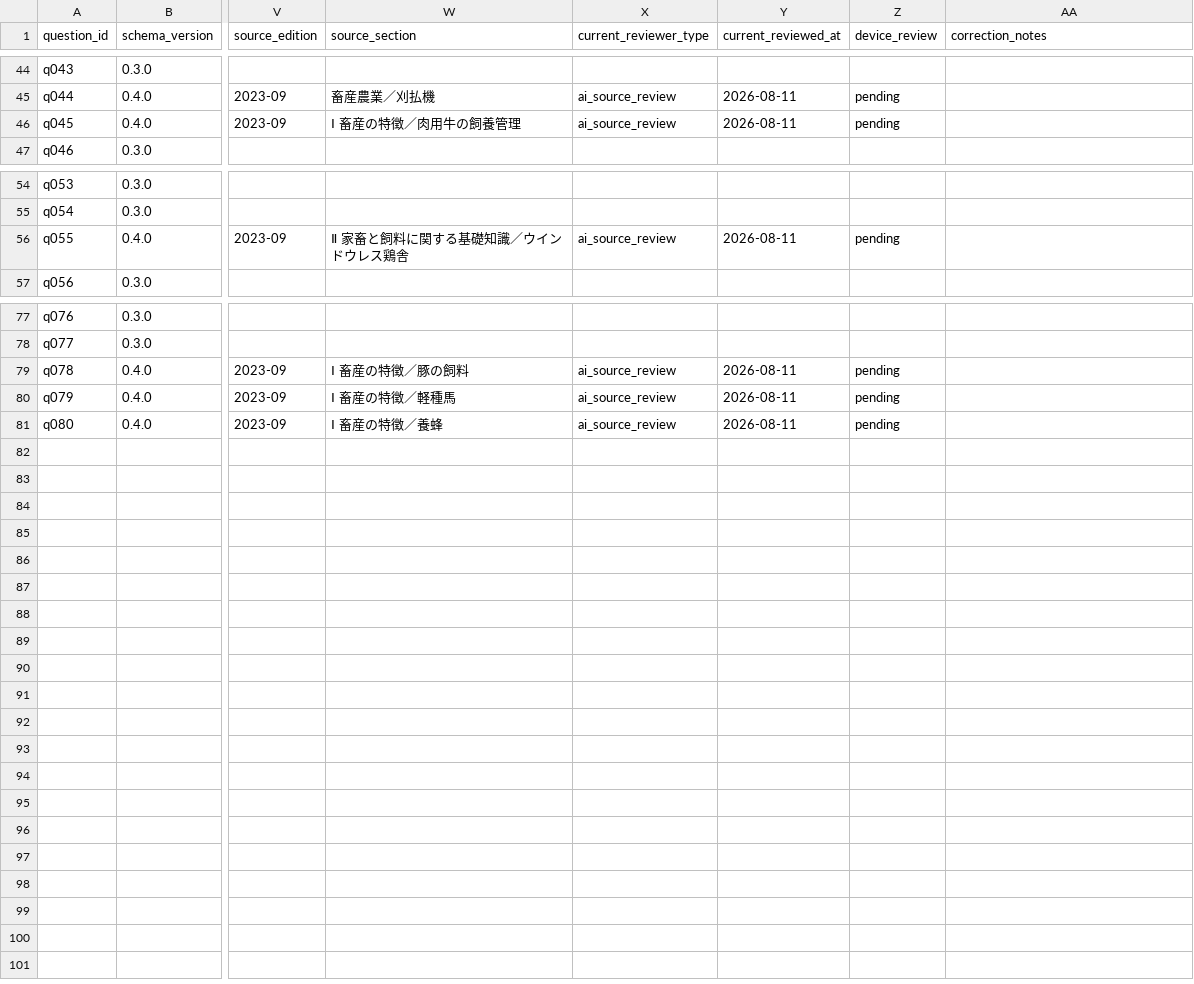
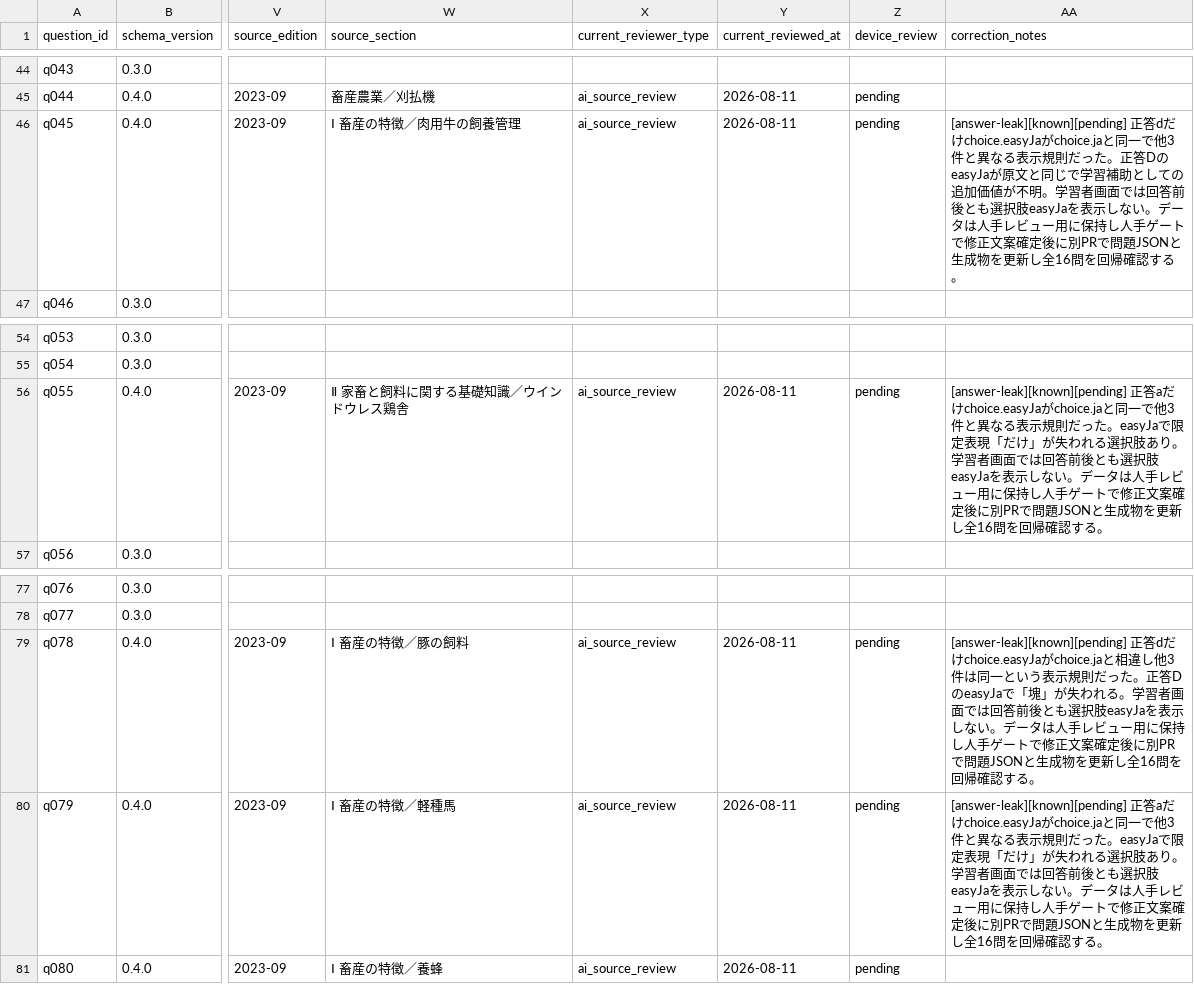
Before and after one commit to 0310masato/ssw2-livestock-trainer, a CSV file: public/review-checklist.csv, drawn as a sheet; only a part is shown, gaps mark what is left out; the diff names each change by its address in the sheet, - before the commit and + after, or states it on an @@ line.

Commit message:
fix: remove choice easy Japanese from learner-facing questions

```diff
--- a/public/review-checklist.csv
+++ b/public/review-checklist.csv
-AA46 (correction_notes): (empty)
+AA46 (correction_notes): [answer-leak][known][pending] 正答dだけchoice.easyJaがchoice.jaと同一で他3件と異なる表示規則だった。正答DのeasyJaが原文と同じで学習補助としての追加価値が不明。学習者画面では回答前後とも選択肢easyJaを表示しない。データは人手レビュー用に保持し人手ゲートで修正文案確定後に別PRで問題JSONと生成物を更新し全16問を回帰確認する。
-AA56 (correction_notes): (empty)
+AA56 (correction_notes): [answer-leak][known][pending] 正答aだけchoice.easyJaがchoice.jaと同一で他3件と異なる表示規則だった。easyJaで限定表現「だけ」が失われる選択肢あり。学習者画面では回答前後とも選択肢easyJaを表示しない。データは人手レビュー用に保持し人手ゲートで修正文案確定後に別PRで問題JSONと生成物を更新し全16問を回帰確認する。
-AA79 (correction_notes): (empty)
+AA79 (correction_notes): [answer-leak][known][pending] 正答dだけchoice.easyJaがchoice.jaと相違し他3件は同一という表示規則だった。正答DのeasyJaで「塊」が失われる。学習者画面では回答前後とも選択肢easyJaを表示しない。データは人手レビュー用に保持し人手ゲートで修正文案確定後に別PRで問題JSONと生成物を更新し全16問を回帰確認する。
-AA80 (correction_notes): (empty)
+AA80 (correction_notes): [answer-leak][known][pending] 正答aだけchoice.easyJaがchoice.jaと同一で他3件と異なる表示規則だった。easyJaで限定表現「だけ」が失われる選択肢あり。学習者画面では回答前後とも選択肢easyJaを表示しない。データは人手レビュー用に保持し人手ゲートで修正文案確定後に別PRで問題JSONと生成物を更新し全16問を回帰確認する。
```
Also changed, not shown: 9 other files.
